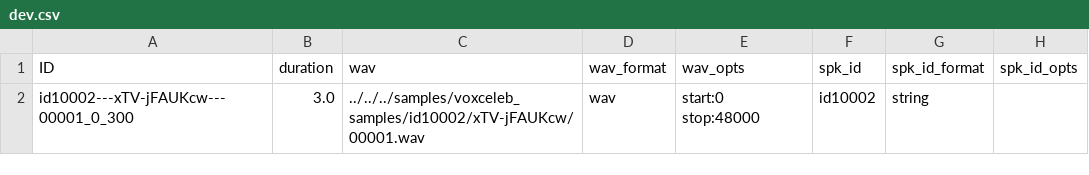
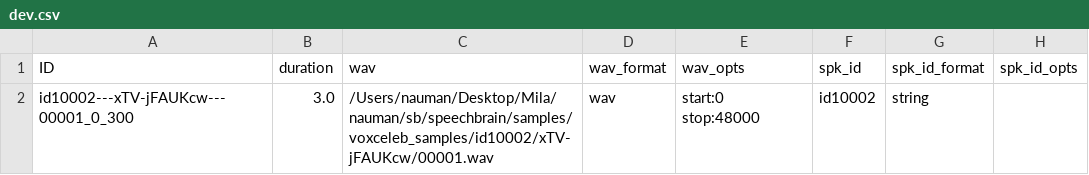
Before and after one commit to speechbrain/speechbrain, a CSV file: samples/voxceleb_samples/dev.csv, drawn as a sheet.

```diff
--- a/samples/voxceleb_samples/dev.csv
+++ b/samples/voxceleb_samples/dev.csv
@@ -1,2 +1,2 @@
 ID,duration,wav,wav_format,wav_opts,spk_id,spk_id_format,spk_id_opts
-id10002---xTV-jFAUKcw---00001_0_300,3.0,../../../samples/voxceleb_samples/id10002/xTV-jFAUKcw/00001.wav,wav,start:0 stop:48000,id10002,string,
+id10002---xTV-jFAUKcw---00001_0_300,3.0,/Users/nauman/Desktop/Mila/nauman/sb/speechbrain/samples/voxceleb_samples/id10002/xTV-jFAUKcw/00001.wav,wav,start:0 stop:48000,id10002,string,
```
Also changed, not shown: samples/voxceleb_samples/train.csv, 2 other files.
